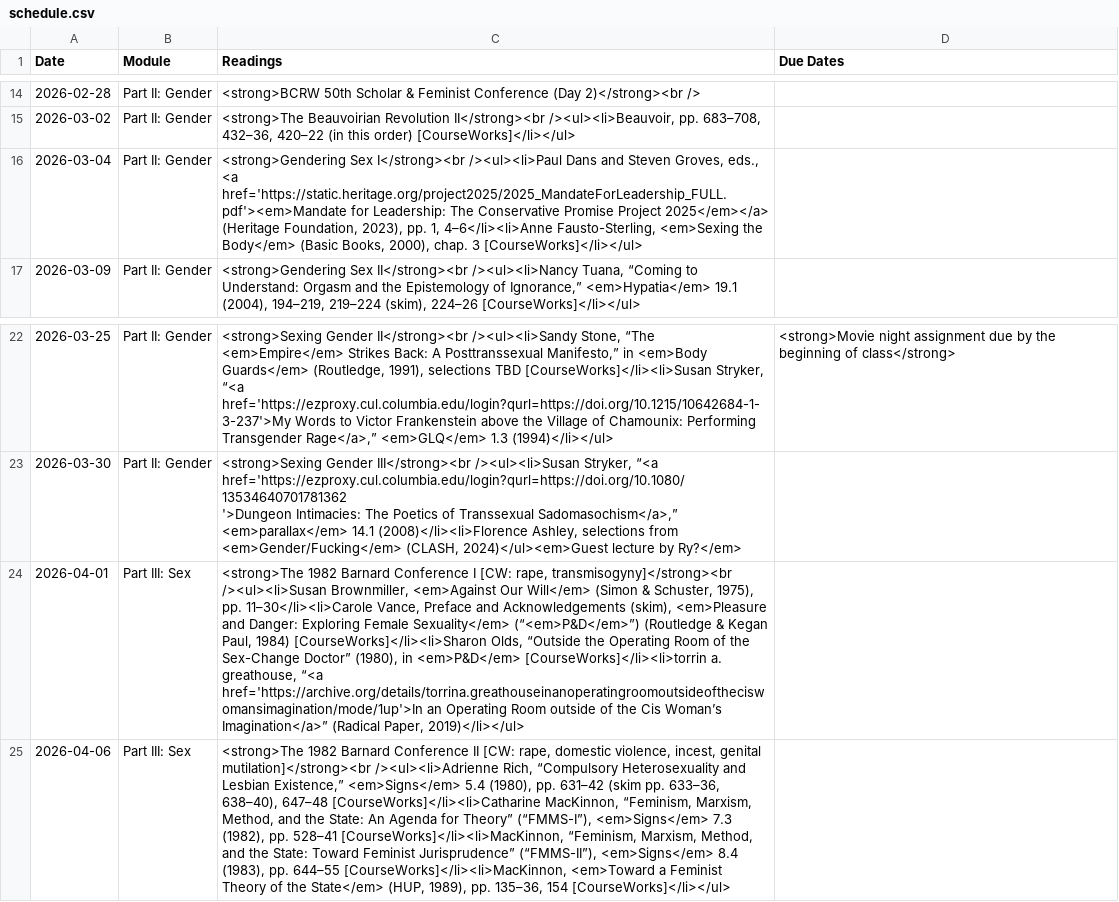
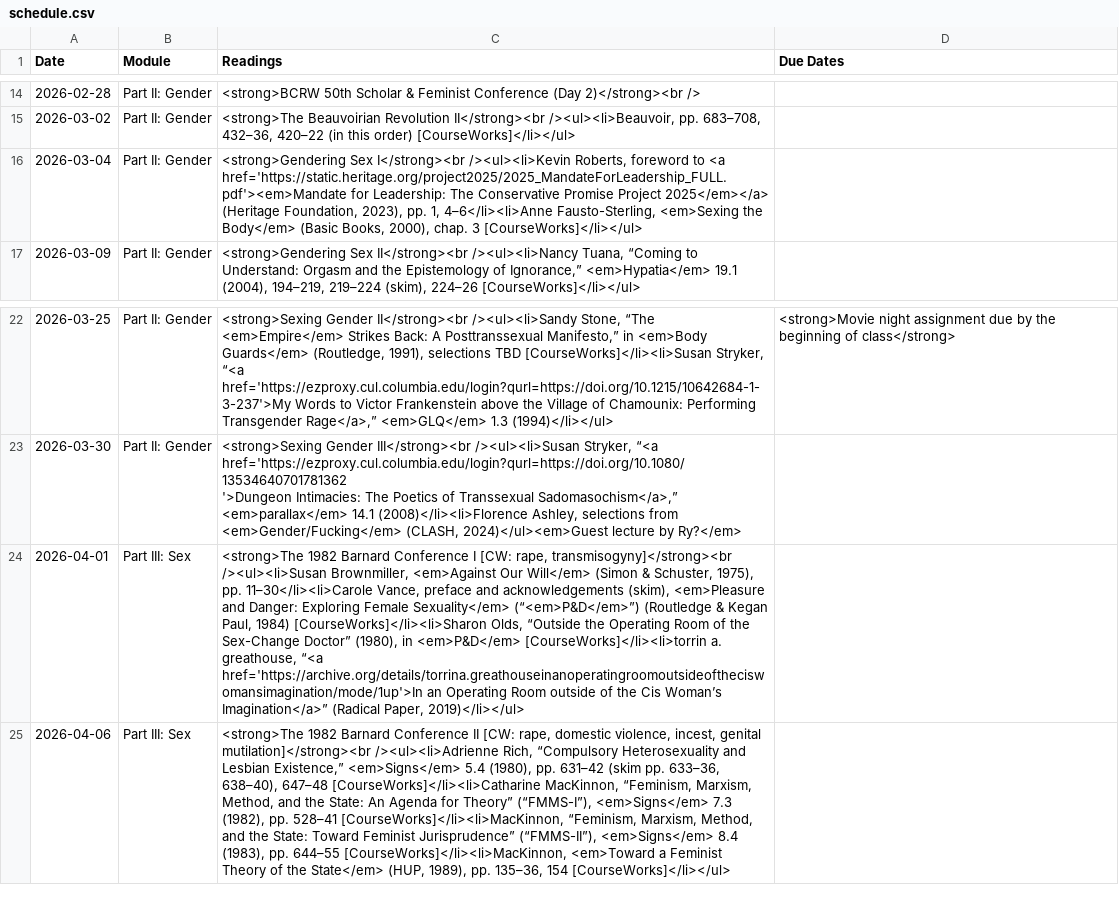
Before and after one commit to dingherself/love-gender-sex, a CSV file: _data/schedule.csv, drawn as a sheet; only a part is shown, gaps mark what is left out; the diff names each change by its address in the sheet, - before the commit and + after, or states it on an @@ line.

Commit message:
formatting

```diff
--- a/_data/schedule.csv
+++ b/_data/schedule.csv
-C16 (Readings): …Sex I</strong><br /><ul><li>Paul Dans and Steven Groves, eds., <a href='https://static.heritage.org/project2025/2025_MandateForLeadership_FULL.pdf'><em>Mandate…
+C16 (Readings): …Sex I</strong><br /><ul><li>Kevin Roberts, foreword to <a href='https://static.heritage.org/project2025/2025_MandateForLeadership_FULL.pdf'><em>Mandate…
-C24 (Readings): …11–30</li><li>Carole Vance, Preface and Acknowledgements (skim), <em>Pleasure…
+C24 (Readings): …11–30</li><li>Carole Vance, preface and acknowledgements (skim), <em>Pleasure…
```
